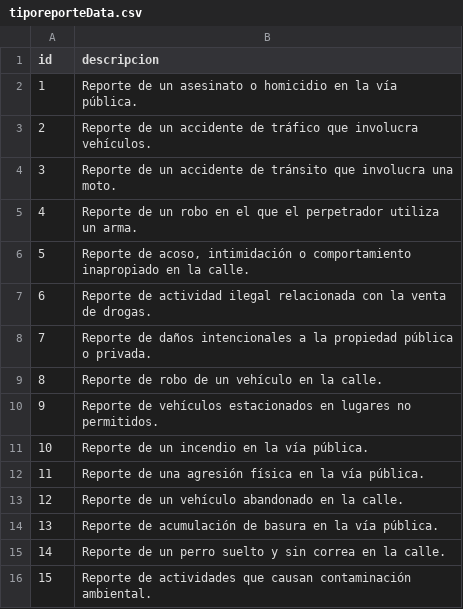
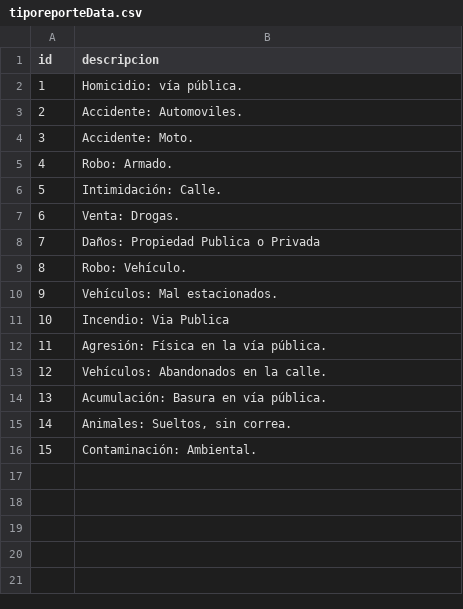
Before and after one commit to carlosalmanzab/backend-report-app, a CSV file: src/main/resources/csv/tiporeporteData.csv, drawn as a sheet.

Commit message:
actualizar csv

```diff
--- a/src/main/resources/csv/tiporeporteData.csv
+++ b/src/main/resources/csv/tiporeporteData.csv
@@ -1,16 +1,16 @@
 id,descripcion
-1,"Reporte de un asesinato o homicidio en la vía pública."
-2,"Reporte de un accidente de tráfico que involucra vehículos."
-3,"Reporte de un accidente de tránsito que involucra una moto."
-4,"Reporte de un robo en el que el perpetrador utiliza un arma."
-5,"Reporte de acoso, intimidación o comportamiento inapropiado en la calle."
-6,"Reporte de actividad ilegal relacionada con la venta de drogas."
-7,"Reporte de daños intencionales a la propiedad pública o privada."
-8,"Reporte de robo de un vehículo en la calle."
-9,"Reporte de vehículos estacionados en lugares no permitidos."
-10,"Reporte de un incendio en la vía pública."
-11,"Reporte de una agresión física en la vía pública."
-12,"Reporte de un vehículo abandonado en la calle."
-13,"Reporte de acumulación de basura en la vía pública."
-14,"Reporte de un perro suelto y sin correa en la calle."
-15,"Reporte de actividades que causan contaminación ambiental."
+1,"Homicidio: vía pública."
+2,"Accidente: Automoviles."
+3,"Accidente: Moto."
+4,"Robo: Armado."
+5,"Intimidación: Calle."
+6,"Venta: Drogas."
+7,"Daños: Propiedad Publica o Privada"
+8,"Robo: Vehículo."
+9,"Vehículos: Mal estacionados."
+10,"Incendio: Via Publica"
+11,"Agresión: Física en la vía pública."
+12,"Vehículos: Abandonados en la calle."
+13,"Acumulación: Basura en vía pública."
+14,"Animales: Sueltos, sin correa."
+15,"Contaminación: Ambiental."
```
